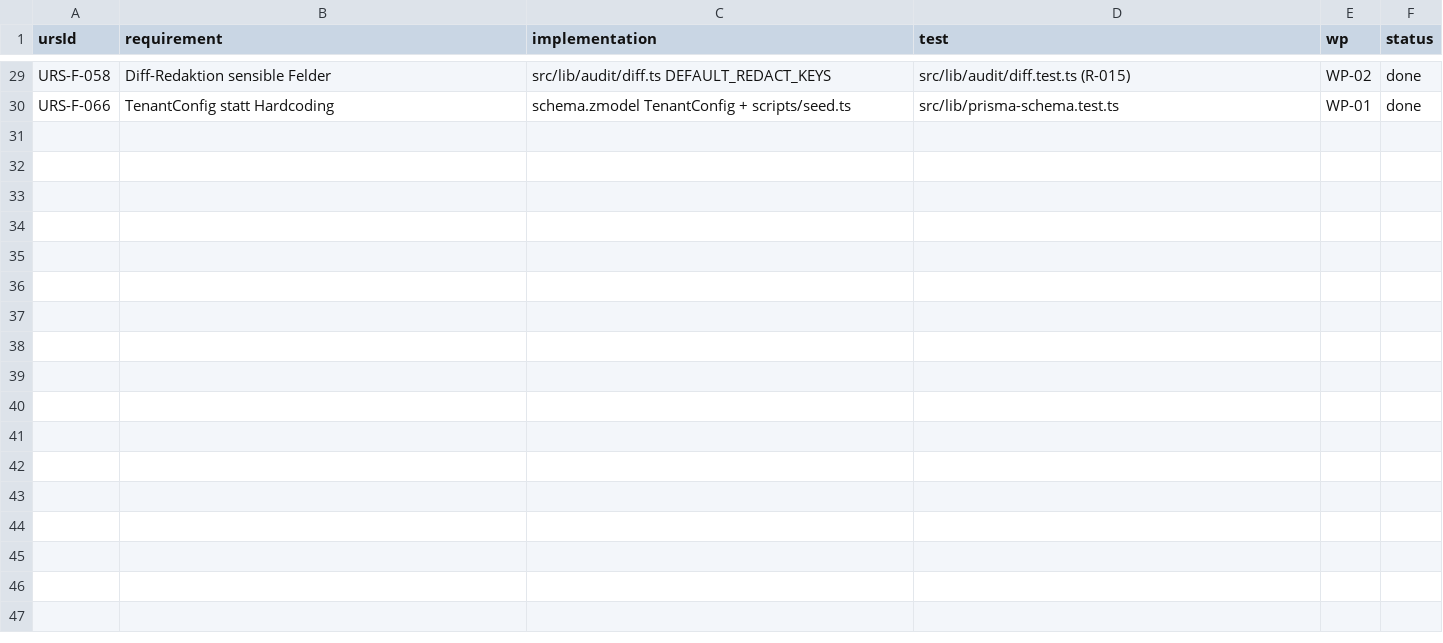
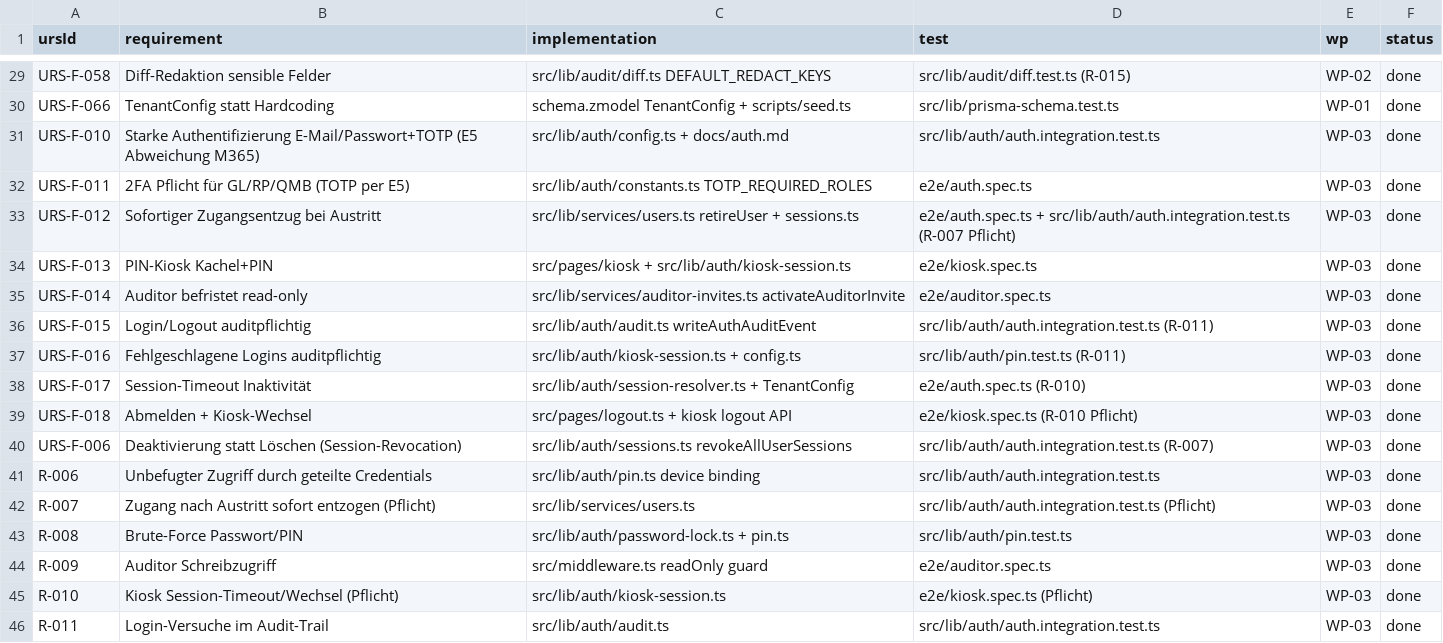
Before and after one commit to konkissner/qm-pilot, a CSV file: validation/traceability.csv, drawn as a sheet; only a part is shown, gaps mark what is left out.

```diff
--- a/validation/traceability.csv
+++ b/validation/traceability.csv
@@ -30 +30,17 @@ URS-F-058,Diff-Redaktion sensible Felder,src/lib/audit/diff.ts DEFAULT_REDACT_KE
 URS-F-066,TenantConfig statt Hardcoding,schema.zmodel TenantConfig + scripts/seed.ts,src/lib/prisma-schema.test.ts,WP-01,done
+URS-F-010,Starke Authentifizierung E-Mail/Passwort+TOTP (E5 Abweichung M365),src/lib/auth/config.ts + docs/auth.md,src/lib/auth/auth.integration.test.ts,WP-03,done
+URS-F-011,2FA Pflicht für GL/RP/QMB (TOTP per E5),src/lib/auth/constants.ts TOTP_REQUIRED_ROLES,e2e/auth.spec.ts,WP-03,done
+URS-F-012,Sofortiger Zugangsentzug bei Austritt,src/lib/services/users.ts retireUser + sessions.ts,e2e/auth.spec.ts + src/lib/auth/auth.integration.test.ts (R-007 Pflicht),WP-03,done
+URS-F-013,PIN-Kiosk Kachel+PIN,src/pages/kiosk + src/lib/auth/kiosk-session.ts,e2e/kiosk.spec.ts,WP-03,done
+URS-F-014,Auditor befristet read-only,src/lib/services/auditor-invites.ts activateAuditorInvite,e2e/auditor.spec.ts,WP-03,done
+URS-F-015,Login/Logout auditpflichtig,src/lib/auth/audit.ts writeAuthAuditEvent,src/lib/auth/auth.integration.test.ts (R-011),WP-03,done
+URS-F-016,Fehlgeschlagene Logins auditpflichtig,src/lib/auth/kiosk-session.ts + config.ts,src/lib/auth/pin.test.ts (R-011),WP-03,done
+URS-F-017,Session-Timeout Inaktivität,src/lib/auth/session-resolver.ts + TenantConfig,e2e/auth.spec.ts (R-010),WP-03,done
+URS-F-018,Abmelden + Kiosk-Wechsel,src/pages/logout.ts + kiosk logout API,e2e/kiosk.spec.ts (R-010 Pflicht),WP-03,done
+URS-F-006,Deaktivierung statt Löschen (Session-Revocation),src/lib/auth/sessions.ts revokeAllUserSessions,src/lib/auth/auth.integration.test.ts (R-007),WP-03,done
+R-006,Unbefugter Zugriff durch geteilte Credentials,src/lib/auth/pin.ts device binding,src/lib/auth/auth.integration.test.ts,WP-03,done
+R-007,Zugang nach Austritt sofort entzogen (Pflicht),src/lib/services/users.ts,src/lib/auth/auth.integration.test.ts (Pflicht),WP-03,done
+R-008,Brute-Force Passwort/PIN,src/lib/auth/password-lock.ts + pin.ts,src/lib/auth/pin.test.ts,WP-03,done
+R-009,Auditor Schreibzugriff,src/middleware.ts readOnly guard,e2e/auditor.spec.ts,WP-03,done
+R-010,Kiosk Session-Timeout/Wechsel (Pflicht),src/lib/auth/kiosk-session.ts,e2e/kiosk.spec.ts (Pflicht),WP-03,done
+R-011,Login-Versuche im Audit-Trail,src/lib/auth/audit.ts,src/lib/auth/auth.integration.test.ts,WP-03,done
```
Also changed, not shown: 56 other files.
